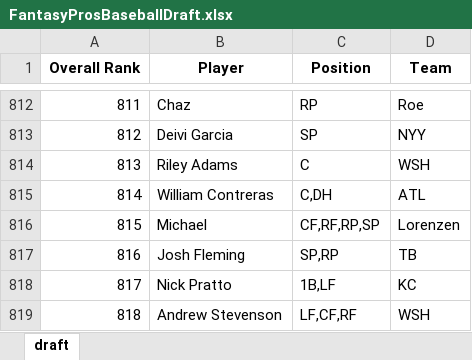
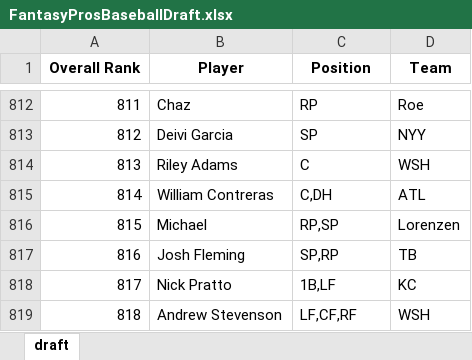
Before and after one commit to barbacbd/FantasyRankings, an Excel workbook: docs/FantasyProsBaseballDraft.xlsx, sheet draft, drawn as a sheet; only a part is shown, gaps mark what is left out; values as stored, in another font and other column widths than the file's, no borders; the diff names each change by its address in the sheet, - before the commit and + after, or states it on an @@ line.

Commit message:
[Automated Commit]: Updating fantasy rankings information.

```diff
--- a/docs/FantasyProsBaseballDraft.xlsx (sheet draft)
+++ b/docs/FantasyProsBaseballDraft.xlsx (sheet draft)
-C816 (Position): CF,RF,RP,SP
+C816 (Position): RP,SP
```
Also changed, not shown: docs/FantasyProsBasketballDraft.xlsx, docs/FantasyProsFootballDraft.xlsx, 5 other files.
